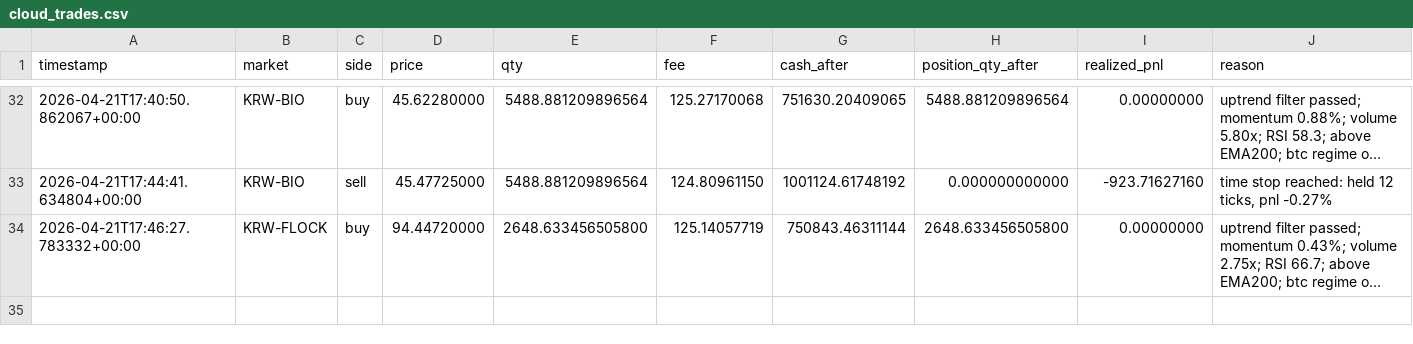
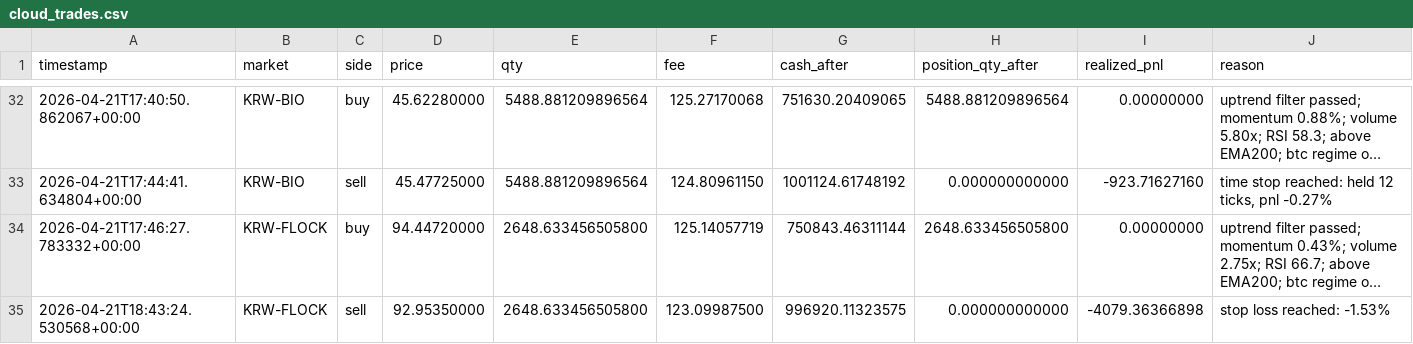
Before and after one commit to SangJunPark1/coin-backup-20260422, a CSV file: 2026-04-19-3d-r/data/cloud_trades.csv, drawn as a sheet; only a part is shown, gaps mark what is left out; long unchanged cells end in …; the diff names each change by its address in the sheet, - before the commit and + after, or states it on an @@ line.

```diff
--- a/2026-04-19-3d-r/data/cloud_trades.csv
+++ b/2026-04-19-3d-r/data/cloud_trades.csv
+row 35: 2026-04-21T18:43:24.530568+00:00 | KRW-FLOCK | sell | 92.95350000 | 2648.633456505800 | 123.09987500 | 996920.11323575 | 0.000000000000 | -4079.36366898 | stop loss reached: -1.53%
```
Also changed, not shown: 4 other files.
